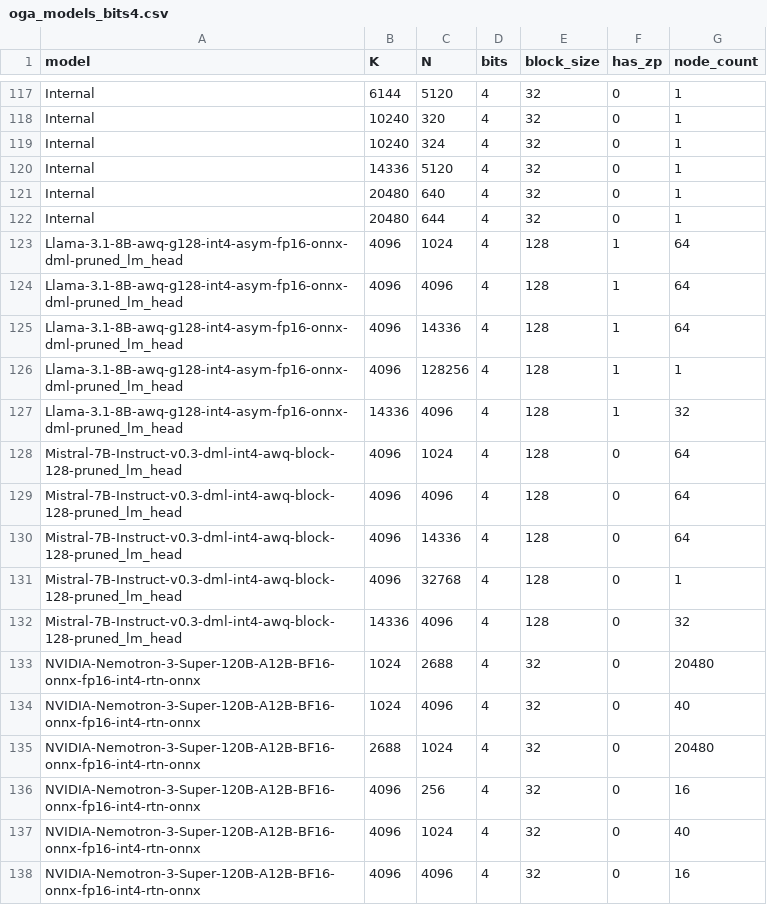
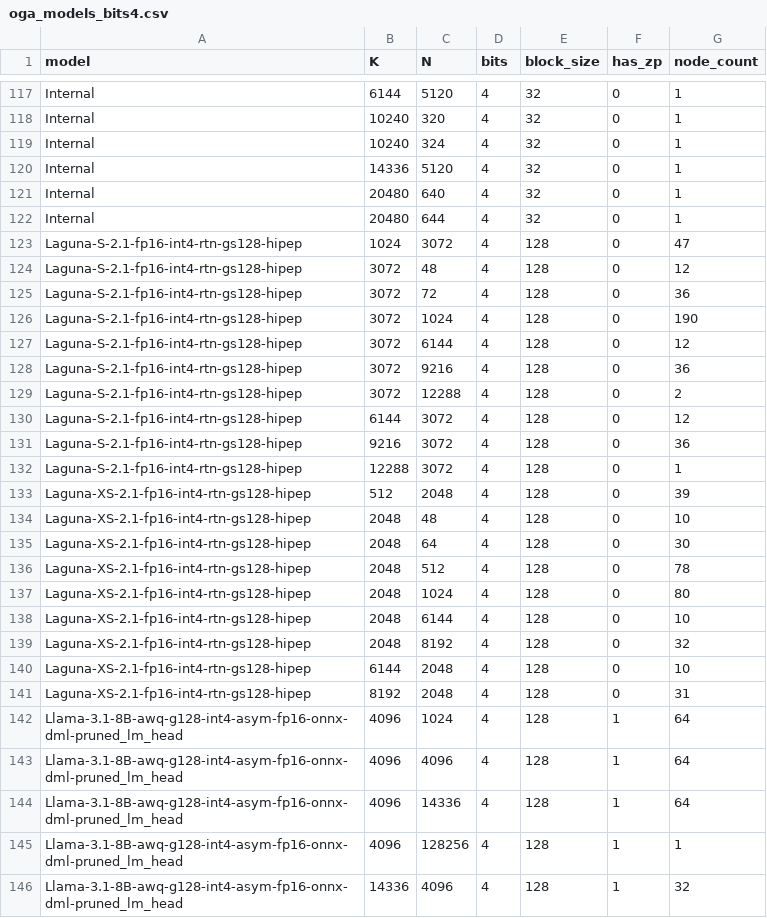
Before and after one commit to ROCm/hip-ep, a CSV file: lib/Runtime/Kernels/hip/autotune/matmul_nbits/shapes/oga_models_bits4.csv, drawn as a sheet; only a part is shown, gaps mark what is left out; the shorter side is filled out with more unchanged rows; the diff names each change by its address in the sheet, - before the commit and + after, or states it on an @@ line.

```diff
--- a/lib/Runtime/Kernels/hip/autotune/matmul_nbits/shapes/oga_models_bits4.csv
+++ b/lib/Runtime/Kernels/hip/autotune/matmul_nbits/shapes/oga_models_bits4.csv
+row 123: Laguna-S-2.1-fp16-int4-rtn-gs128-hipep | 1024 | 3072 | 4 | 128 | 0 | 47
+row 124: Laguna-S-2.1-fp16-int4-rtn-gs128-hipep | 3072 | 48 | 4 | 128 | 0 | 12
+row 125: Laguna-S-2.1-fp16-int4-rtn-gs128-hipep | 3072 | 72 | 4 | 128 | 0 | 36
+row 126: Laguna-S-2.1-fp16-int4-rtn-gs128-hipep | 3072 | 1024 | 4 | 128 | 0 | 190
+row 127: Laguna-S-2.1-fp16-int4-rtn-gs128-hipep | 3072 | 6144 | 4 | 128 | 0 | 12
+row 128: Laguna-S-2.1-fp16-int4-rtn-gs128-hipep | 3072 | 9216 | 4 | 128 | 0 | 36
+row 129: Laguna-S-2.1-fp16-int4-rtn-gs128-hipep | 3072 | 12288 | 4 | 128 | 0 | 2
+row 130: Laguna-S-2.1-fp16-int4-rtn-gs128-hipep | 6144 | 3072 | 4 | 128 | 0 | 12
+row 131: Laguna-S-2.1-fp16-int4-rtn-gs128-hipep | 9216 | 3072 | 4 | 128 | 0 | 36
+row 132: Laguna-S-2.1-fp16-int4-rtn-gs128-hipep | 12288 | 3072 | 4 | 128 | 0 | 1
+row 133: Laguna-XS-2.1-fp16-int4-rtn-gs128-hipep | 512 | 2048 | 4 | 128 | 0 | 39
+row 134: Laguna-XS-2.1-fp16-int4-rtn-gs128-hipep | 2048 | 48 | 4 | 128 | 0 | 10
+row 135: Laguna-XS-2.1-fp16-int4-rtn-gs128-hipep | 2048 | 64 | 4 | 128 | 0 | 30
+row 136: Laguna-XS-2.1-fp16-int4-rtn-gs128-hipep | 2048 | 512 | 4 | 128 | 0 | 78
+row 137: Laguna-XS-2.1-fp16-int4-rtn-gs128-hipep | 2048 | 1024 | 4 | 128 | 0 | 80
+row 138: Laguna-XS-2.1-fp16-int4-rtn-gs128-hipep | 2048 | 6144 | 4 | 128 | 0 | 10
+row 139: Laguna-XS-2.1-fp16-int4-rtn-gs128-hipep | 2048 | 8192 | 4 | 128 | 0 | 32
+row 140: Laguna-XS-2.1-fp16-int4-rtn-gs128-hipep | 6144 | 2048 | 4 | 128 | 0 | 10
+row 141: Laguna-XS-2.1-fp16-int4-rtn-gs128-hipep | 8192 | 2048 | 4 | 128 | 0 | 31
```
Also changed, not shown: 2 other files.
